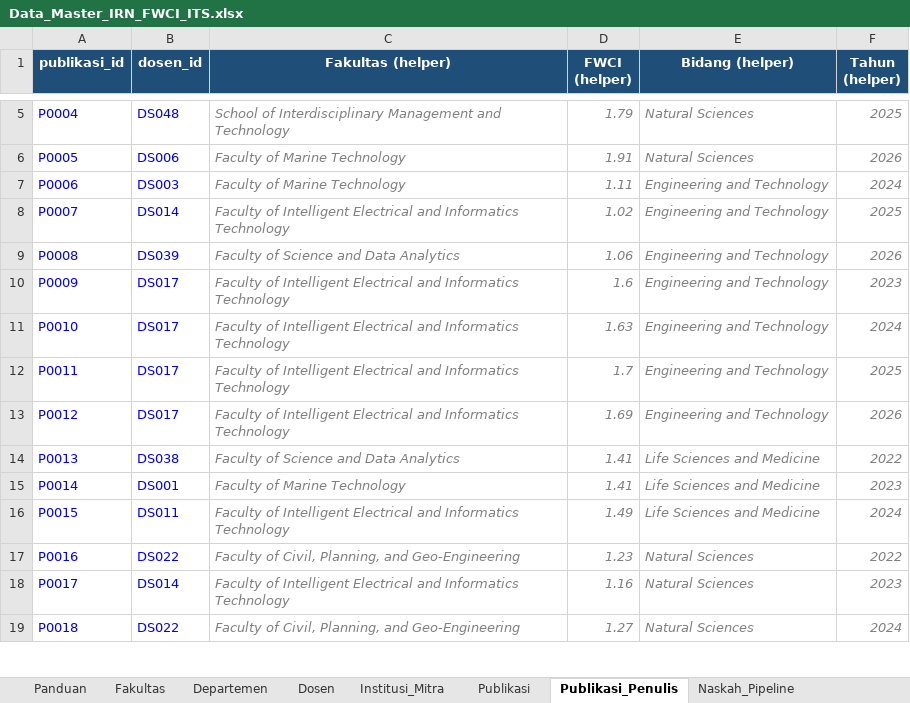
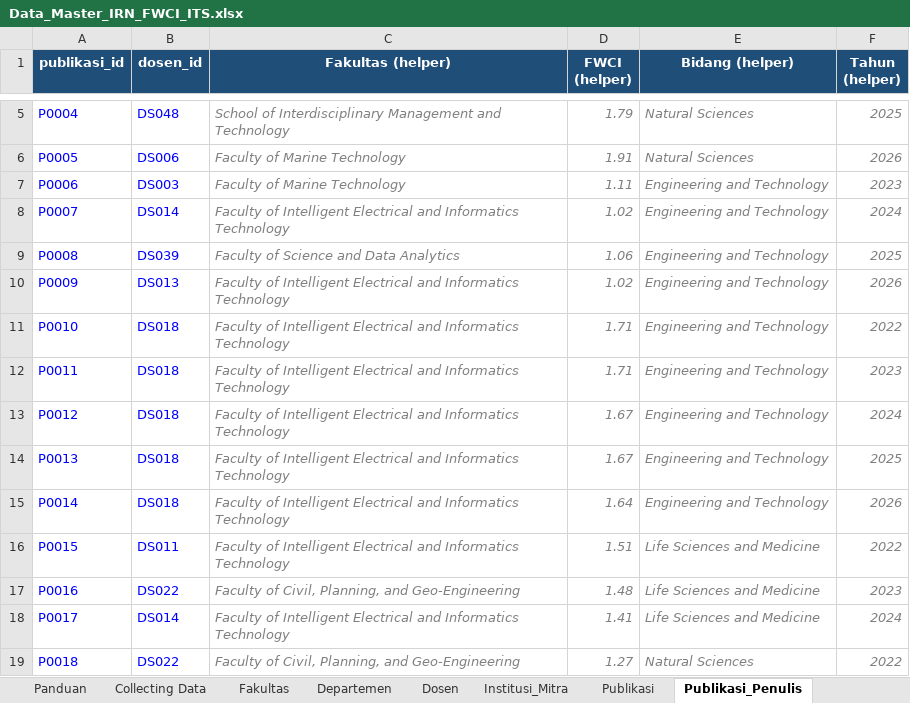
Before and after one commit to Har-Tsan/dashboard_riset_its, an Excel workbook: data/Data_Master_IRN_FWCI_ITS.xlsx, sheet Publikasi_Penulis, drawn as a sheet; only a part is shown, gaps mark what is left out; values as stored, in another font and other column widths than the file's, no borders; the diff covers the shown part only; the diff names each change by its address in the sheet, - before the commit and + after, or states it on an @@ line.

```diff
--- a/data/Data_Master_IRN_FWCI_ITS.xlsx (sheet Publikasi_Penulis)
+++ b/data/Data_Master_IRN_FWCI_ITS.xlsx (sheet Publikasi_Penulis)
+sheet tab: Collecting Data
-F7 (Tahun (helper)): 2024
+F7 (Tahun (helper)): 2023
-F8 (Tahun (helper)): 2025
+F8 (Tahun (helper)): 2024
-F9 (Tahun (helper)): 2026
+F9 (Tahun (helper)): 2025
-B10 (dosen_id): DS017
+B10 (dosen_id): DS013
-D10 (FWCI (helper)): 1.6
+D10 (FWCI (helper)): 1.02
-F10 (Tahun (helper)): 2023
+F10 (Tahun (helper)): 2026
-B11:B13 (dosen_id): DS017
+B11:B13 (dosen_id): DS018
-D11 (FWCI (helper)): 1.63
+D11 (FWCI (helper)): 1.71
-F11 (Tahun (helper)): 2024
+F11 (Tahun (helper)): 2022
-D12 (FWCI (helper)): 1.7
+D12 (FWCI (helper)): 1.71
-F12 (Tahun (helper)): 2025
+F12 (Tahun (helper)): 2023
-D13 (FWCI (helper)): 1.69
+D13 (FWCI (helper)): 1.67
-F13 (Tahun (helper)): 2026
+F13 (Tahun (helper)): 2024
-B14 (dosen_id): DS038
+B14 (dosen_id): DS018
-C14 (Fakultas (helper)): Faculty of Science and Data Analytics
+C14 (Fakultas (helper)): Faculty of Intelligent Electrical and Informatics Technology
-D14 (FWCI (helper)): 1.41
+D14 (FWCI (helper)): 1.67
-E14:E15 (Bidang (helper)): Life Sciences and Medicine
+E14:E15 (Bidang (helper)): Engineering and Technology
-F14 (Tahun (helper)): 2022
+F14 (Tahun (helper)): 2025
-B15 (dosen_id): DS001
+B15 (dosen_id): DS018
-C15 (Fakultas (helper)): Faculty of Marine Technology
+C15 (Fakultas (helper)): Faculty of Intelligent Electrical and Informatics Technology
-D15 (FWCI (helper)): 1.41
+D15 (FWCI (helper)): 1.64
-F15 (Tahun (helper)): 2023
+F15 (Tahun (helper)): 2026
-D16 (FWCI (helper)): 1.49
+D16 (FWCI (helper)): 1.51
-F16 (Tahun (helper)): 2024
+F16 (Tahun (helper)): 2022
-D17 (FWCI (helper)): 1.23
+D17 (FWCI (helper)): 1.48
-E17:E18 (Bidang (helper)): Natural Sciences
+E17:E18 (Bidang (helper)): Life Sciences and Medicine
-F17 (Tahun (helper)): 2022
+F17 (Tahun (helper)): 2023
-D18 (FWCI (helper)): 1.16
+D18 (FWCI (helper)): 1.41
-F18 (Tahun (helper)): 2023
+F18 (Tahun (helper)): 2024
-F19 (Tahun (helper)): 2024
+F19 (Tahun (helper)): 2022
```
Also changed, not shown: 16 added rows and 434 edited cells elsewhere in this sheet, sheet Publikasi, sheet Topik_Unggulan_Fakultas, sheet Universitas_Pembanding, 20 other files.
